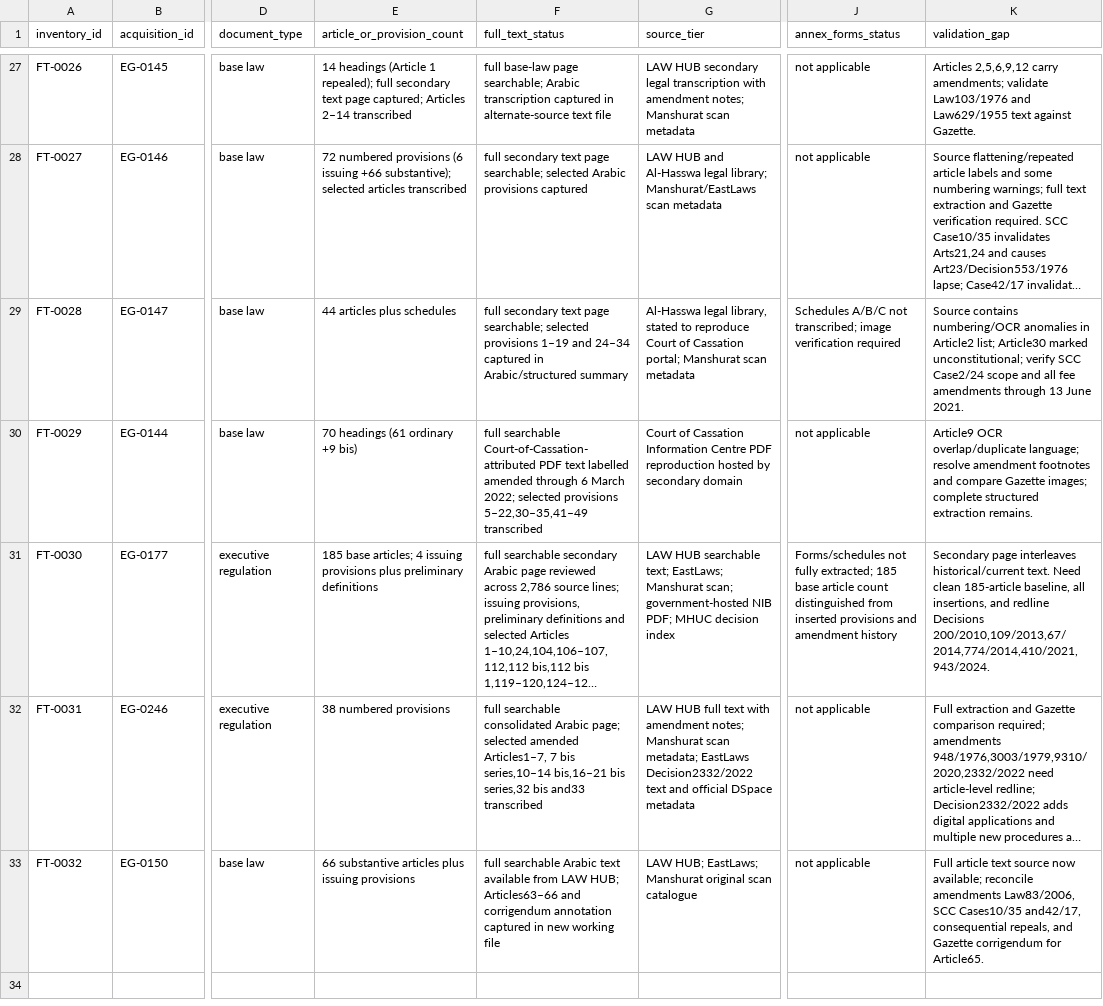
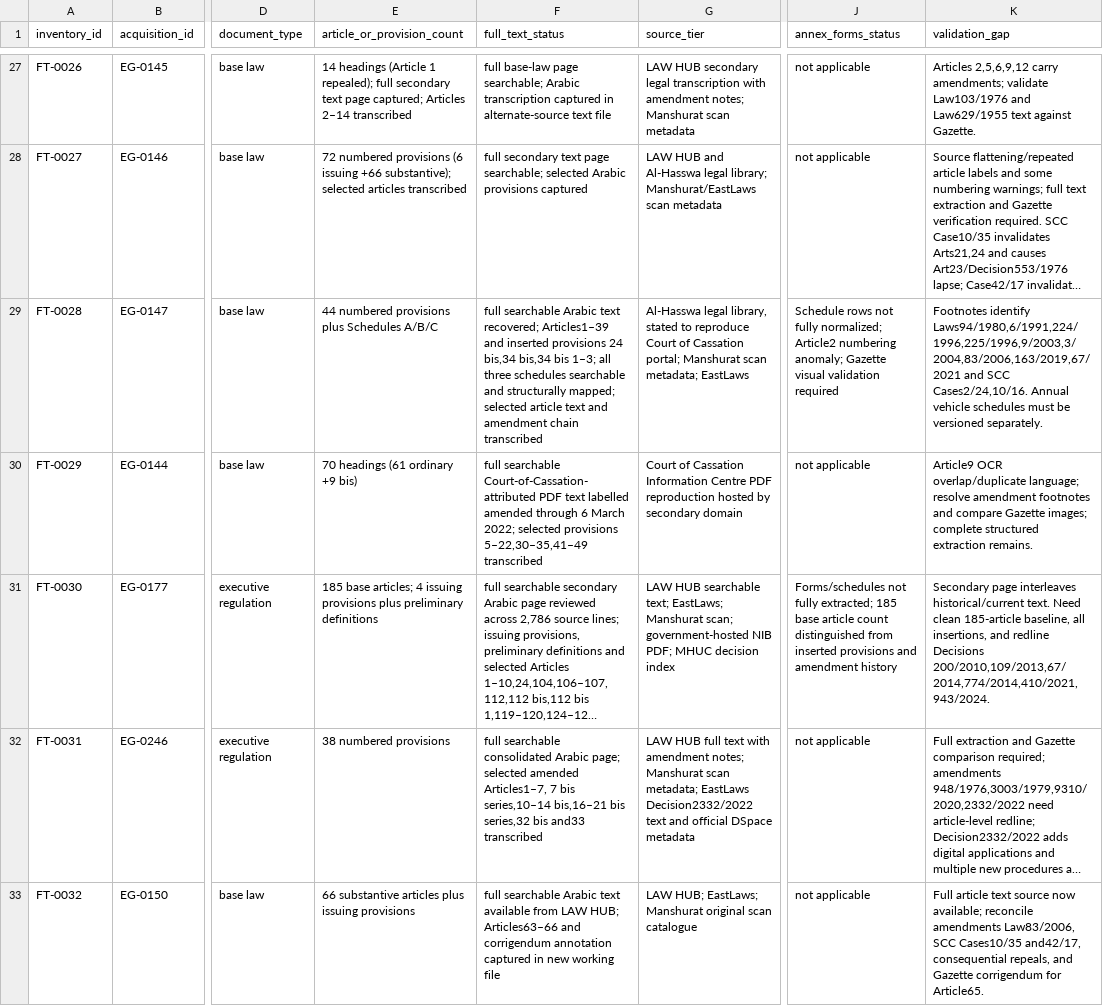
Before and after one commit to abdelmalek384/legal_copilot_latest, a CSV file: data/research/egypt_full_text_inventory_priority_2026-11-18.csv, drawn as a sheet; only a part is shown, gaps mark what is left out; long unchanged cells end in …; the diff covers the shown part only; the diff names each change by its address in the sheet, - before the commit and + after, or states it on an @@ line.

Commit message:
Upgrade Law70 full text and add Decision7657 2026 table

```diff
--- a/data/research/egypt_full_text_inventory_priority_2026-11-18.csv
+++ b/data/research/egypt_full_text_inventory_priority_2026-11-18.csv
-E29 (article_or_provision_count): 44 articles plus schedules
+E29 (article_or_provision_count): 44 numbered provisions plus Schedules A/B/C
-F29 (full_text_status): full secondary text page searchable; selected provisions 1–19 and 24–34 captured in Arabic/structured summary
+F29 (full_text_status): full searchable Arabic text recovered; Articles1–39 and inserted provisions 24 bis,34 bis,34 bis 1–3; all three schedules searchable and structurally mapped; selected article text and amendment chain transcribed
-G29 (source_tier): …Manshurat scan metadata
+G29 (source_tier): …Manshurat scan metadata; EastLaws
-J29 (annex_forms_status): Schedules A/B/C not transcribed; image verification required
+J29 (annex_forms_status): Schedule rows not fully normalized; Article2 numbering anomaly; Gazette visual validation required
-K29 (validation_gap): Source contains numbering/OCR anomalies in Article2 list; Article30 marked unconstitutional; verify SCC Case2/24 scope and all fee amendments through 13 June 2021.
+K29 (validation_gap): Footnotes identify Laws94/1980,6/1991,224/1996,225/1996,9/2003,3/2004,83/2006,163/2019,67/2021 and SCC Cases2/24,10/16. Annual vehicle schedules must be versioned separately.
```
Also changed, not shown: 1 added row elsewhere in this file.
